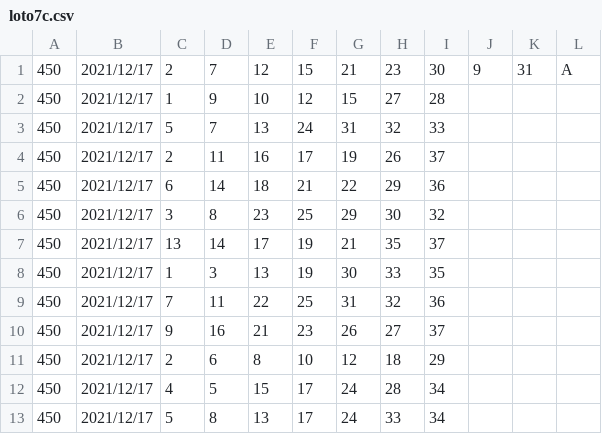
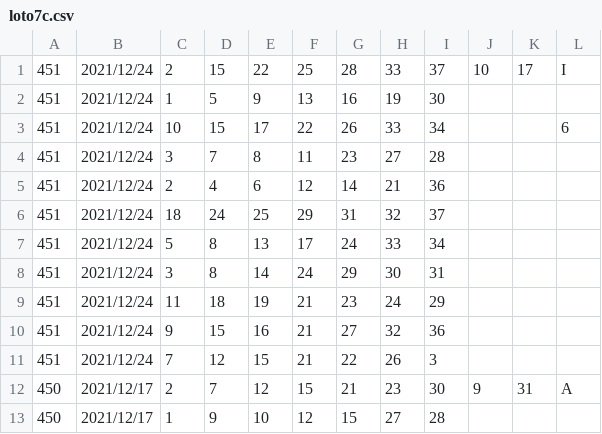
Before and after one commit to vpn62399/memo, a CSV file: loto7c.csv, drawn as a sheet; only a part is shown; the shorter side is filled out with more unchanged rows.

```diff
--- a/loto7c.csv
+++ b/loto7c.csv
@@ -1 +1,12 @@
+451,2021/12/24,2,15,22,25,28,33,37,10,17,I,
+451,2021/12/24,1,5,9,13,16,19,30
+451,2021/12/24,10,15,17,22,26,33,34,,,6,
+451,2021/12/24,3,7,8,11,23,27,28
+451,2021/12/24,2,4,6,12,14,21,36
+451,2021/12/24,18,24,25,29,31,32,37
+451,2021/12/24,5,8,13,17,24,33,34
+451,2021/12/24,3,8,14,24,29,30,31
+451,2021/12/24,11,18,19,21,23,24,29
+451,2021/12/24,9,15,16,21,27,32,36
+451,2021/12/24,7,12,15,21,22,26,3
 450,2021/12/17,2,7,12,15,21,23,30,9,31,A,
```
Also changed, not shown: loto7.csv, 3 other files.
